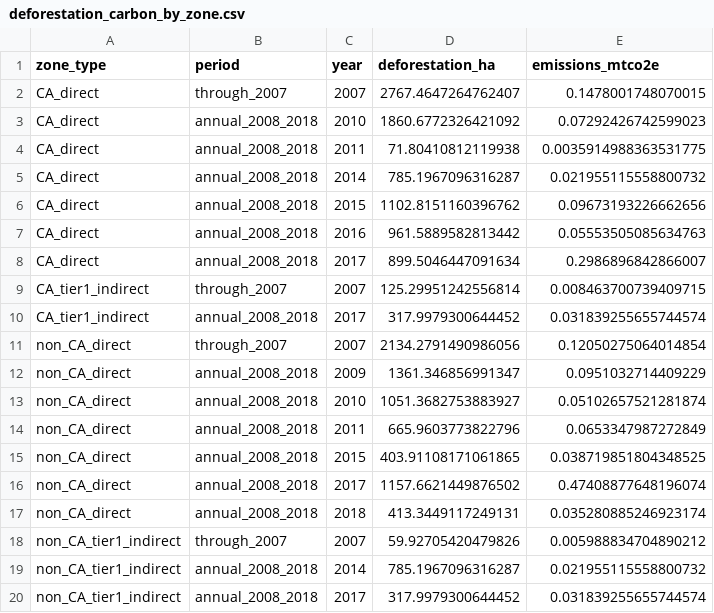
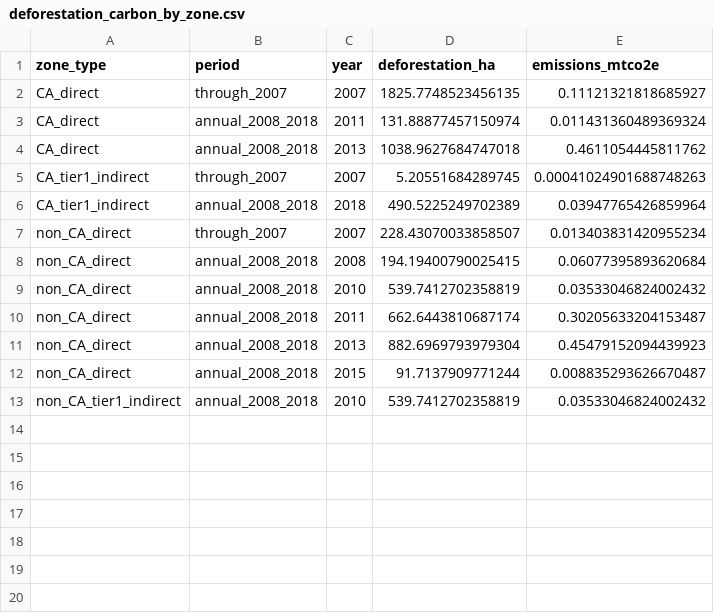
Before and after one commit to abrandaojr/slaughterhouse-supply-zones, a CSV file: outputs/tables/deforestation_carbon_by_zone.csv, drawn as a sheet.

```diff
--- a/outputs/tables/deforestation_carbon_by_zone.csv
+++ b/outputs/tables/deforestation_carbon_by_zone.csv
@@ -1,20 +1,13 @@
 zone_type,period,year,deforestation_ha,emissions_mtco2e
-CA_direct,through_2007,2007,2767.4647264762407,0.1478001748070015
-CA_direct,annual_2008_2018,2010,1860.6772326421092,0.07292426742599023
-CA_direct,annual_2008_2018,2011,71.80410812119938,0.0035914988363531775
-CA_direct,annual_2008_2018,2014,785.1967096316287,0.021955115558800732
-CA_direct,annual_2008_2018,2015,1102.8151160396762,0.09673193226662656
-CA_direct,annual_2008_2018,2016,961.5889582813442,0.05553505085634763
-CA_direct,annual_2008_2018,2017,899.5046447091634,0.2986896842866007
-CA_tier1_indirect,through_2007,2007,125.29951242556814,0.008463700739409715
-CA_tier1_indirect,annual_2008_2018,2017,317.9979300644452,0.031839255655744574
-non_CA_direct,through_2007,2007,2134.2791490986056,0.12050275064014854
-non_CA_direct,annual_2008_2018,2009,1361.346856991347,0.0951032714409229
-non_CA_direct,annual_2008_2018,2010,1051.3682753883927,0.05102657521281874
-non_CA_direct,annual_2008_2018,2011,665.9603773822796,0.0653347987272849
-non_CA_direct,annual_2008_2018,2015,403.91108171061865,0.038719851804348525
-non_CA_direct,annual_2008_2018,2017,1157.6621449876502,0.47408877648196074
-non_CA_direct,annual_2008_2018,2018,413.3449117249131,0.035280885246923174
-non_CA_tier1_indirect,through_2007,2007,59.92705420479826,0.005988834704890212
-non_CA_tier1_indirect,annual_2008_2018,2014,785.1967096316287,0.021955115558800732
-non_CA_tier1_indirect,annual_2008_2018,2017,317.9979300644452,0.031839255655744574
+CA_direct,through_2007,2007,1825.7748523456135,0.11121321818685927
+CA_direct,annual_2008_2018,2011,131.88877457150974,0.011431360489369324
+CA_direct,annual_2008_2018,2013,1038.9627684747018,0.4611054445811762
+CA_tier1_indirect,through_2007,2007,5.20551684289745,0.00041024901688748263
+CA_tier1_indirect,annual_2008_2018,2018,490.5225249702389,0.03947765426859964
+non_CA_direct,through_2007,2007,228.43070033858507,0.013403831420955234
+non_CA_direct,annual_2008_2018,2008,194.19400790025415,0.06077395893620684
+non_CA_direct,annual_2008_2018,2010,539.7412702358819,0.03533046824002432
+non_CA_direct,annual_2008_2018,2011,662.6443810687174,0.30205633204153487
+non_CA_direct,annual_2008_2018,2013,882.6969793979304,0.45479152094439923
+non_CA_direct,annual_2008_2018,2015,91.7137909771244,0.008835293626670487
+non_CA_tier1_indirect,annual_2008_2018,2010,539.7412702358819,0.03533046824002432
```
Also changed, not shown: data/raw/gta_properties.csv, outputs/qa/record_linkage_evaluation.csv, 54 other files.
